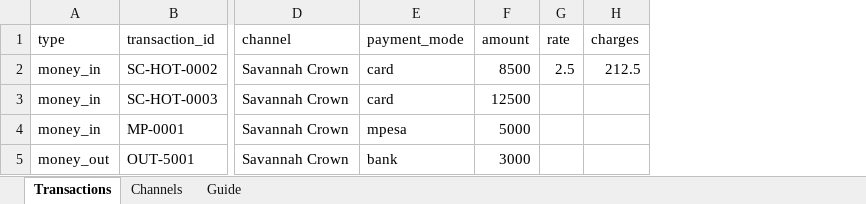
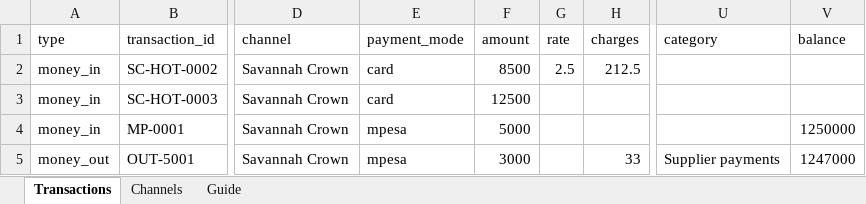
Before and after one commit to Asanetic/paytrack, an Excel workbook: storage/paytrack_transactions_template.xlsx, sheet Transactions, drawn as a sheet; only a part is shown, gaps mark what is left out; values as stored, in another font and other column widths than the file's, no borders; the diff names each change by its address in the sheet, - before the commit and + after, or states it on an @@ line.

Commit message:
Initial commit for paytrack  agent

```diff
--- a/storage/paytrack_transactions_template.xlsx (sheet Transactions)
+++ b/storage/paytrack_transactions_template.xlsx (sheet Transactions)
+column U (category), row 5: Supplier payments
+column V (balance), rows 4-5: 1250000 | 1247000
-E5 (payment_mode): bank
+E5 (payment_mode): mpesa
-H5 (charges): (empty)
+H5 (charges): 33
```
Also changed, not shown: sheet Guide, 17 other files.
